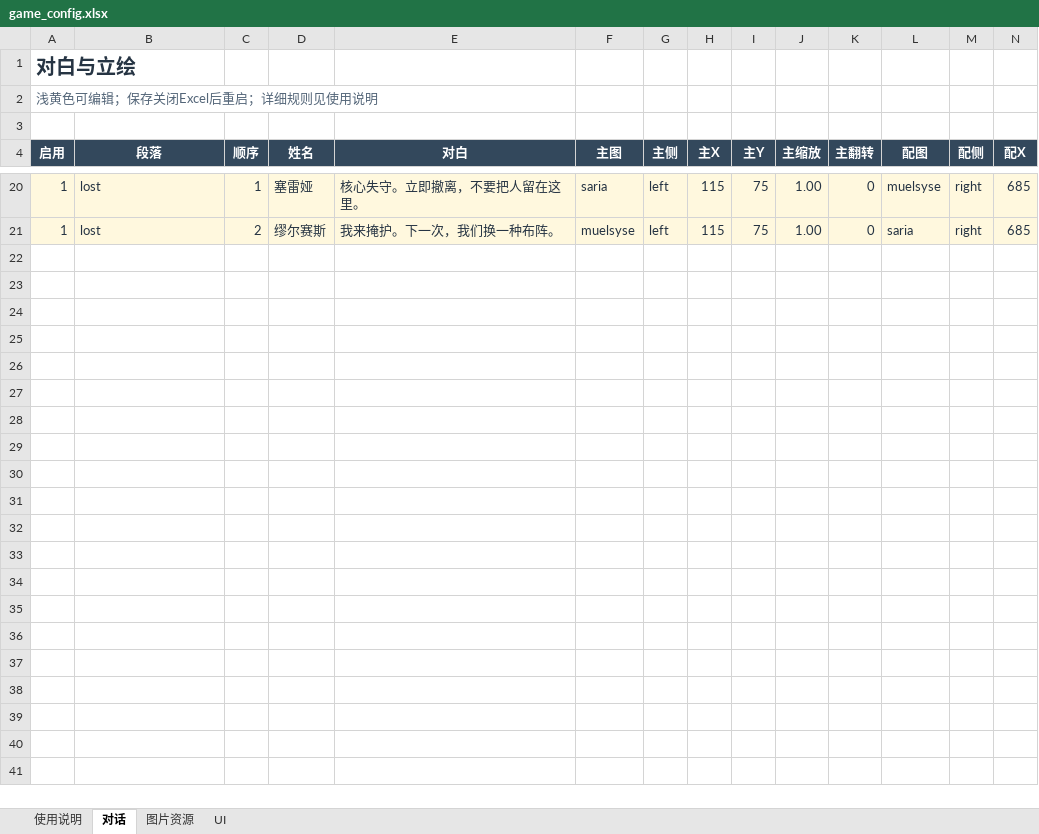
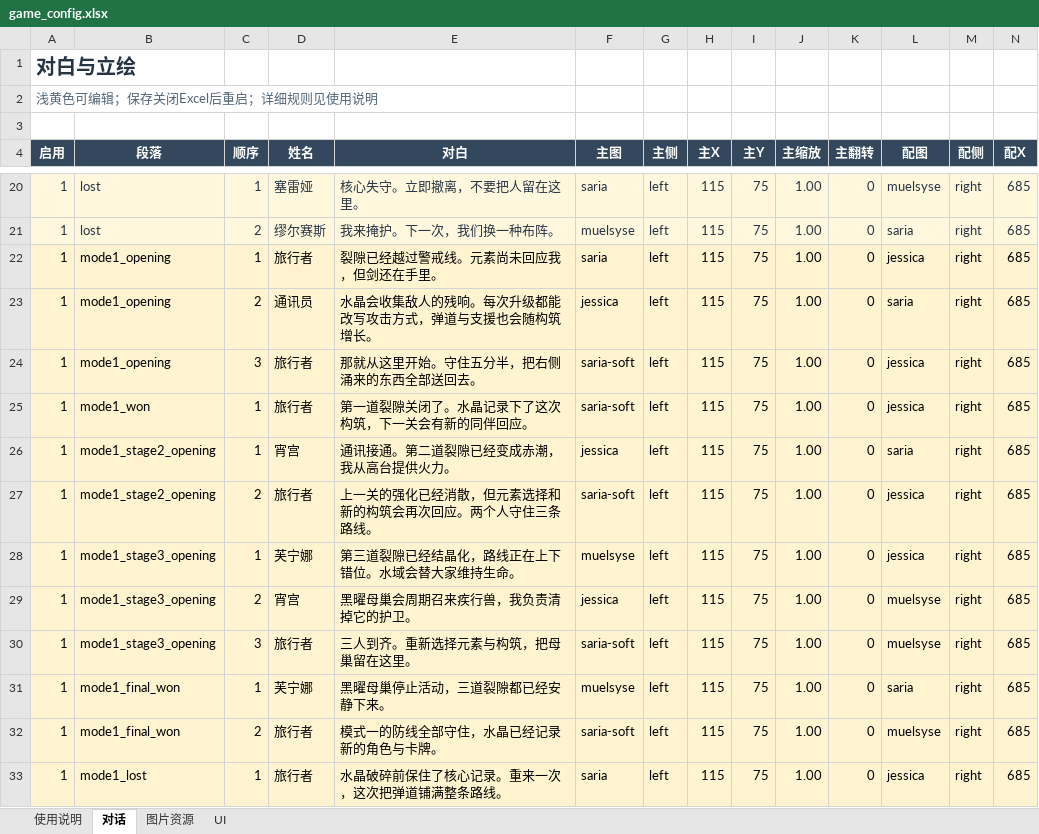
Before and after one commit to yzy-151/rift-guard, an Excel workbook: content/game_config.xlsx, sheet 对话, drawn as a sheet; only a part is shown, gaps mark what is left out; values as stored, in another font and other column widths than the file's, no borders; rows hold the shown columns only; the diff names each change by its address in the sheet, - before the commit and + after, or states it on an @@ line.

```diff
--- a/content/game_config.xlsx (sheet 对话)
+++ b/content/game_config.xlsx (sheet 对话)
+row 22: 1 | mode1_opening | 1 | 旅行者 | 裂隙已经越过警戒线。元素尚未回应我，但剑还在手里。 | saria | left | 115 | 75 | 1.00 | 0 | jessica | right | 685
+row 23: 1 | mode1_opening | 2 | 通讯员 | 水晶会收集敌人的残响。每次升级都能改写攻击方式，弹道与支援也会随构筑增长。 | jessica | left | 115 | 75 | 1.00 | 0 | saria | right | 685
+row 24: 1 | mode1_opening | 3 | 旅行者 | 那就从这里开始。守住五分半，把右侧涌来的东西全部送回去。 | saria-soft | left | 115 | 75 | 1.00 | 0 | jessica | right | 685
+row 25: 1 | mode1_won | 1 | 旅行者 | 第一道裂隙关闭了。水晶记录下了这次构筑，下一关会有新的同伴回应。 | saria-soft | left | 115 | 75 | 1.00 | 0 | jessica | right | 685
+row 26: 1 | mode1_stage2_opening | 1 | 宵宫 | 通讯接通。第二道裂隙已经变成赤潮，我从高台提供火力。 | jessica | left | 115 | 75 | 1.00 | 0 | saria | right | 685
+row 27: 1 | mode1_stage2_opening | 2 | 旅行者 | 上一关的强化已经消散，但元素选择和新的构筑会再次回应。两个人守住三条路线。 | saria-soft | left | 115 | 75 | 1.00 | 0 | jessica | right | 685
+row 28: 1 | mode1_stage3_opening | 1 | 芙宁娜 | 第三道裂隙已经结晶化，路线正在上下错位。水域会替大家维持生命。 | muelsyse | left | 115 | 75 | 1.00 | 0 | jessica | right | 685
+row 29: 1 | mode1_stage3_opening | 2 | 宵宫 | 黑曜母巢会周期召来疾行兽，我负责清掉它的护卫。 | jessica | left | 115 | 75 | 1.00 | 0 | muelsyse | right | 685
+row 30: 1 | mode1_stage3_opening | 3 | 旅行者 | 三人到齐。重新选择元素与构筑，把母巢留在这里。 | saria-soft | left | 115 | 75 | 1.00 | 0 | muelsyse | right | 685
+row 31: 1 | mode1_final_won | 1 | 芙宁娜 | 黑曜母巢停止活动，三道裂隙都已经安静下来。 | muelsyse | left | 115 | 75 | 1.00 | 0 | saria | right | 685
+row 32: 1 | mode1_final_won | 2 | 旅行者 | 模式一的防线全部守住，水晶已经记录新的角色与卡牌。 | saria-soft | left | 115 | 75 | 1.00 | 0 | muelsyse | right | 685
+row 33: 1 | mode1_lost | 1 | 旅行者 | 水晶破碎前保住了核心记录。重来一次，这次把弹道铺满整条路线。 | saria | left | 115 | 75 | 1.00 | 0 | jessica | right | 685
```
Also changed, not shown: sheet UI, sheet 使用说明, sheet 图片资源, 25 other files.
